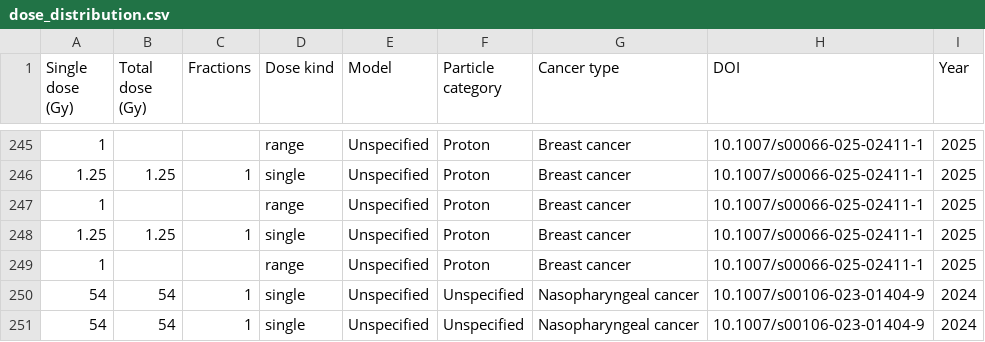
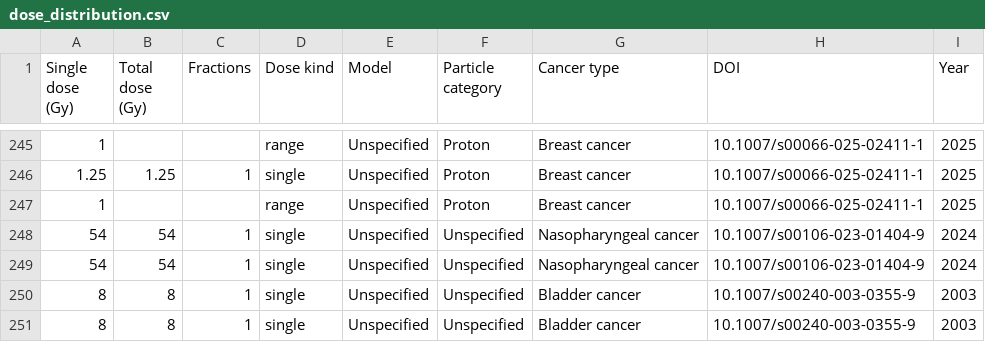
Before and after one commit to taoziyu97/RadBioNET, a CSV file: dados/equipment_dose/dose_distribution.csv, drawn as a sheet; only a part is shown, gaps mark what is left out; the shorter side is filled out with more unchanged rows.

```diff
--- a/dados/equipment_dose/dose_distribution.csv
+++ b/dados/equipment_dose/dose_distribution.csv
@@ -247,4 +247,2 @@ Single dose (Gy),Total dose (Gy),Fractions,Dose kind,Model,Particle category,Can
 1,,,range,Unspecified,Proton,Breast cancer,10.1007/s00066-025-02411-1,2025
-1.25,1.25,1,single,Unspecified,Proton,Breast cancer,10.1007/s00066-025-02411-1,2025
-1,,,range,Unspecified,Proton,Breast cancer,10.1007/s00066-025-02411-1,2025
 54,54,1,single,Unspecified,Unspecified,Nasopharyngeal cancer,10.1007/s00106-023-01404-9,2024
```
Also changed, not shown: dados/equipment_dose/dose_by_model.csv, dados/equipment_dose/dose_by_particle.csv, 15 other files.
